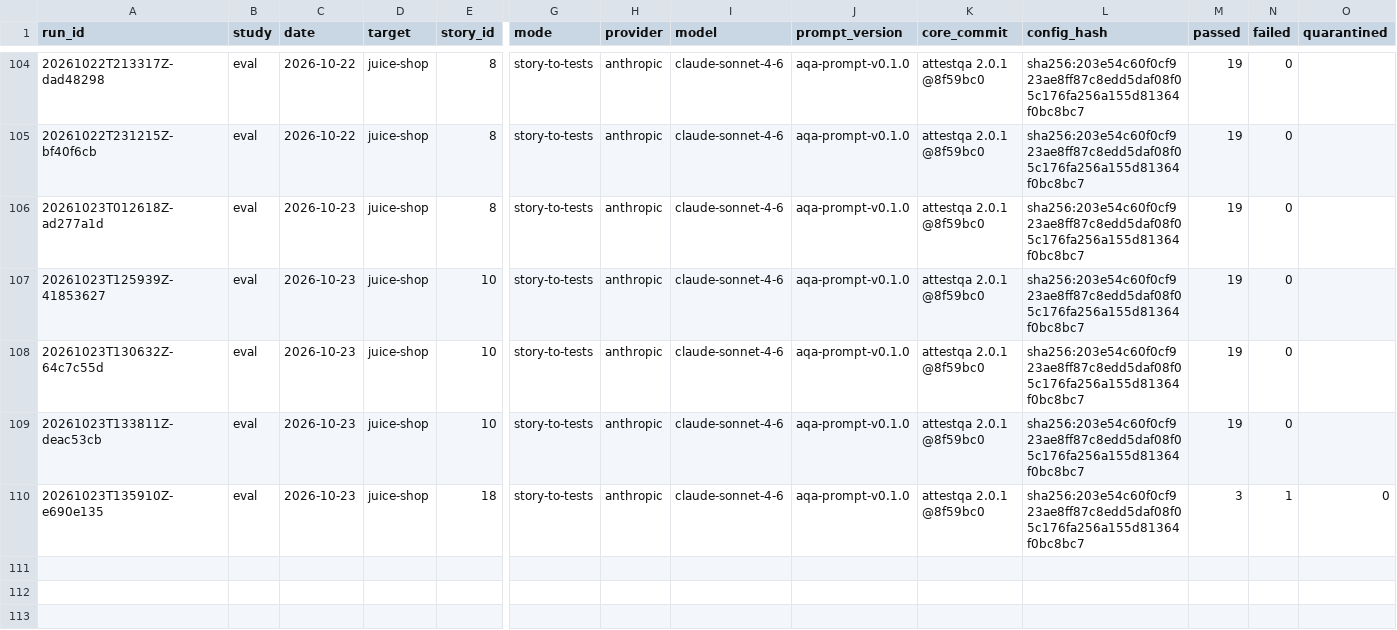
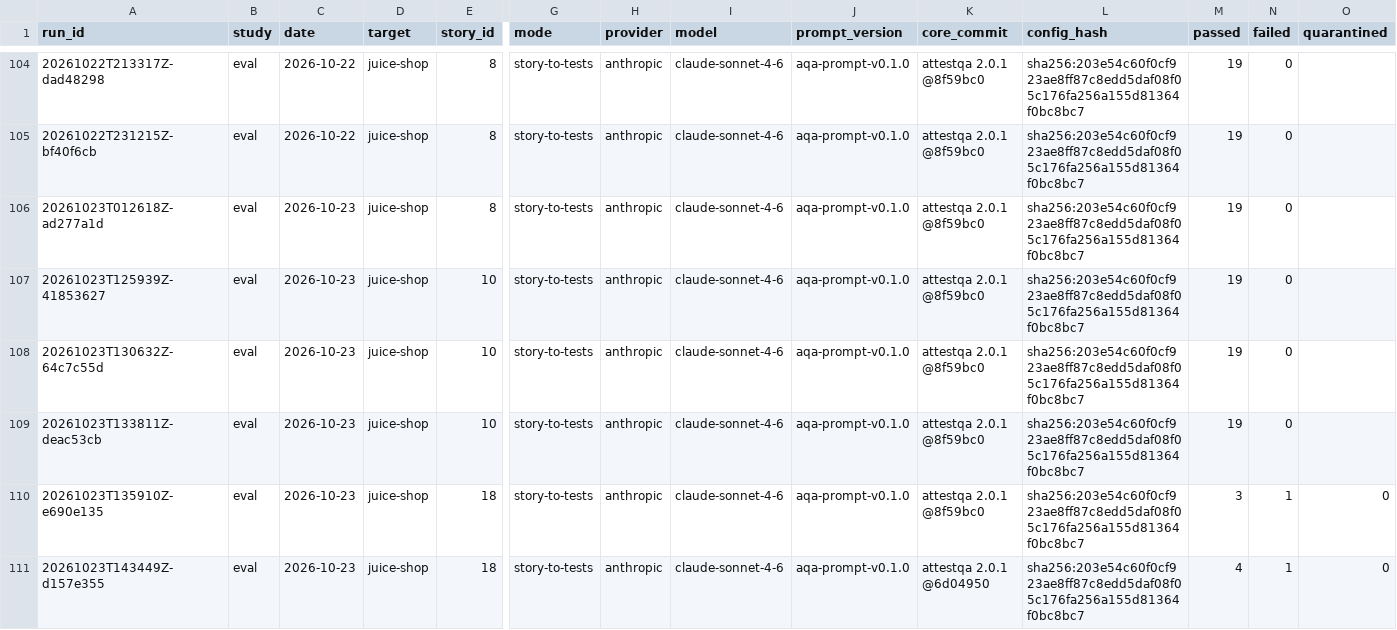
Before and after one commit to Dharanikasree/attestqa, a CSV file: research/runs-manifest.csv, drawn as a sheet; only a part is shown, gaps mark what is left out; rows hold the shown columns only; the diff names each change by its address in the sheet, - before the commit and + after, or states it on an @@ line.

```diff
--- a/research/runs-manifest.csv
+++ b/research/runs-manifest.csv
+row 111: 20261023T143449Z-d157e355 | eval | 2026-10-23 | juice-shop | 18 | story-to-tests | anthropic | claude-sonnet-4-6 | aqa-prompt-v0.1.0 | attestqa 2.0.1 @6d04950 | sha256:203e54c60f0cf923ae8ff87c8edd5daf08f05c176fa256a155d81364f0bc8bc7 | 4 | 1 | 0
```
Also changed, not shown: 12 other files.
